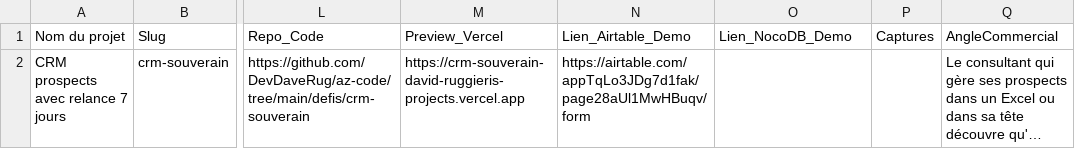
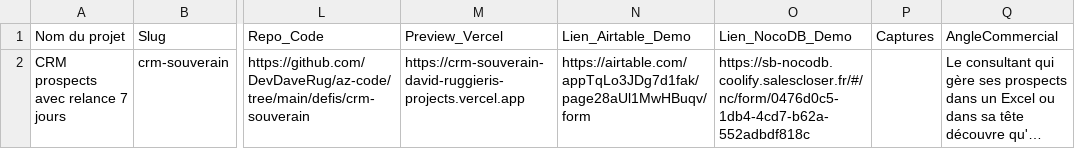
Before and after one commit to DevDaveRug/az-no-code, a CSV file: defis/crm-souverain/import-csv/crm-souverain-portfolio-row.csv, drawn as a sheet; only a part is shown, gaps mark what is left out; long unchanged cells end in …; the diff names each change by its address in the sheet, - before the commit and + after, or states it on an @@ line.

```diff
--- a/defis/crm-souverain/import-csv/crm-souverain-portfolio-row.csv
+++ b/defis/crm-souverain/import-csv/crm-souverain-portfolio-row.csv
-O2 (Lien_NocoDB_Demo): (empty)
+O2 (Lien_NocoDB_Demo): https://sb-nocodb.coolify.salescloser.fr/#/nc/form/0476d0c5-1db4-4cd7-b62a-552adbdf818c
```
Also changed, not shown: defis/cr-rdv-formate/import-csv/cr-rdv-formate-portfolio-row.csv, defis/masterclass-inscriptions/import-csv/masterclass-inscriptions-portfolio-row.csv, 1 other file.
